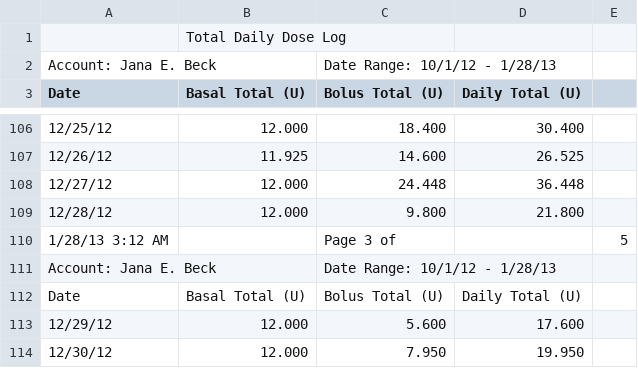
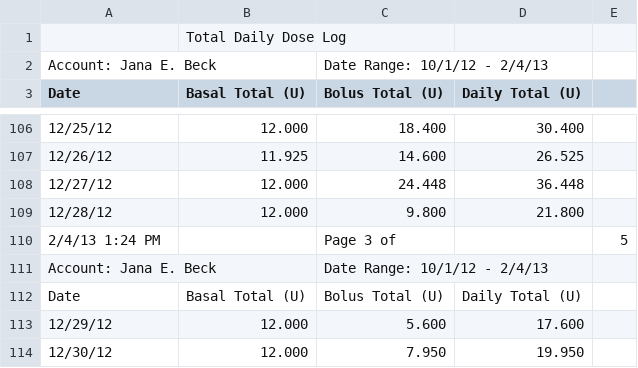
Before and after one commit to yeagerm/iPancreas, a CSV file: public/from 2012.10.01 TDD.csv, drawn as a sheet; only a part is shown, gaps mark what is left out; the diff covers the shown part only; the diff names each change by its address in the sheet, - before the commit and + after, or states it on an @@ line.

```diff
--- a/public/from 2012.10.01 TDD.csv
+++ b/public/from 2012.10.01 TDD.csv
-C2 (Bolus Total (U)): Date Range: 10/1/12 - 1/28/13
+C2 (Bolus Total (U)): Date Range: 10/1/12 - 2/4/13
-A110 (Date): 1/28/13 3:12 AM
+A110 (Date): 2/4/13 1:24 PM
-C111 (Bolus Total (U)): Date Range: 10/1/12 - 1/28/13
+C111 (Bolus Total (U)): Date Range: 10/1/12 - 2/4/13
```
Also changed, not shown: 8 added rows and 7 edited cells elsewhere in this file, public/from 2012.10.01 BG.csv, 1 other file.
